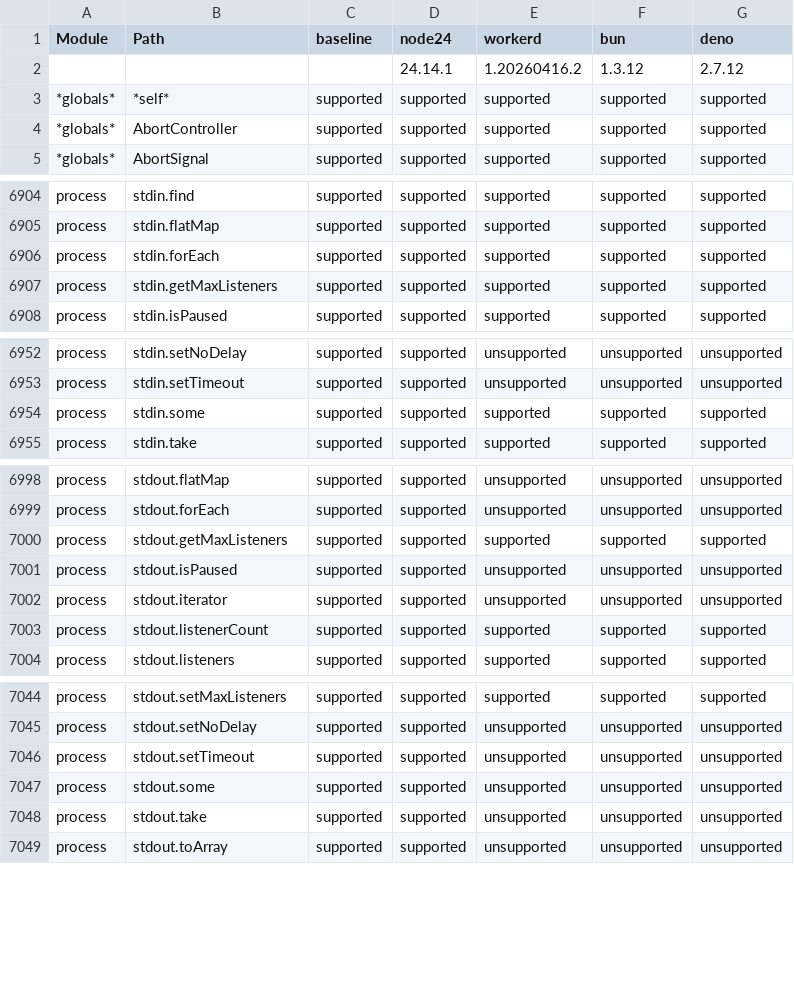
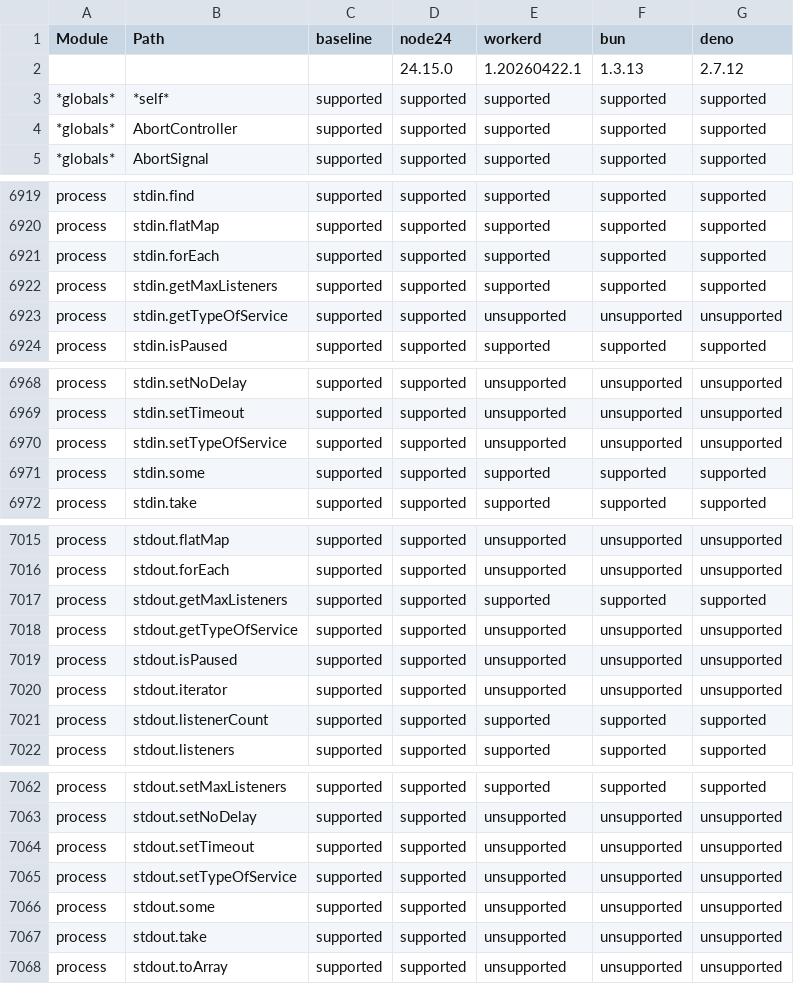
Before and after one commit to cloudflare/workers-nodejs-compat-matrix, a CSV file: report/public/runtime-support.csv, drawn as a sheet; only a part is shown, gaps mark what is left out; the diff covers the shown part only.

```diff
--- a/report/public/runtime-support.csv
+++ b/report/public/runtime-support.csv
@@ -1,3 +1,3 @@
 Module,Path,baseline,node24,workerd,bun,deno
-,,,24.14.1,1.20260416.2,1.3.12,2.7.12
+,,,24.15.0,1.20260422.1,1.3.13,2.7.12
 *globals*,*self*,supported,supported,supported,supported,supported
@@ -6907,2 +6922,3 @@ process,stdin.forEach,supported,supported,supported,supported,supported
 process,stdin.getMaxListeners,supported,supported,supported,supported,supported
+process,stdin.getTypeOfService,supported,supported,unsupported,unsupported,unsupported
 process,stdin.isPaused,supported,supported,supported,supported,supported
@@ -6953,2 +6969,3 @@ process,stdin.setNoDelay,supported,supported,unsupported,unsupported,unsupported
 process,stdin.setTimeout,supported,supported,unsupported,unsupported,unsupported
+process,stdin.setTypeOfService,supported,supported,unsupported,unsupported,unsupported
 process,stdin.some,supported,supported,supported,supported,supported
@@ -7000,2 +7017,3 @@ process,stdout.forEach,supported,supported,unsupported,unsupported,unsupported
 process,stdout.getMaxListeners,supported,supported,supported,supported,supported
+process,stdout.getTypeOfService,supported,supported,unsupported,unsupported,unsupported
 process,stdout.isPaused,supported,supported,unsupported,unsupported,unsupported
@@ -7046,2 +7064,3 @@ process,stdout.setNoDelay,supported,supported,unsupported,unsupported,unsupporte
 process,stdout.setTimeout,supported,supported,unsupported,unsupported,unsupported
+process,stdout.setTypeOfService,supported,supported,unsupported,unsupported,unsupported
 process,stdout.some,supported,supported,unsupported,unsupported,unsupported
```
Also changed, not shown: 15 added rows elsewhere in this file, 13 other files.
